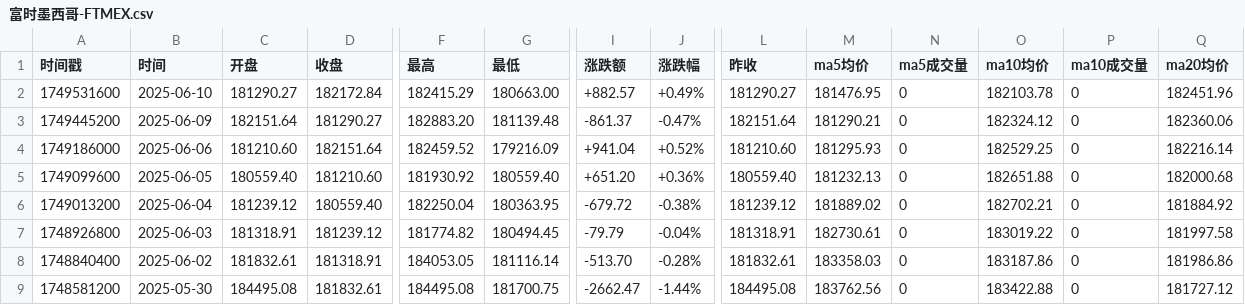
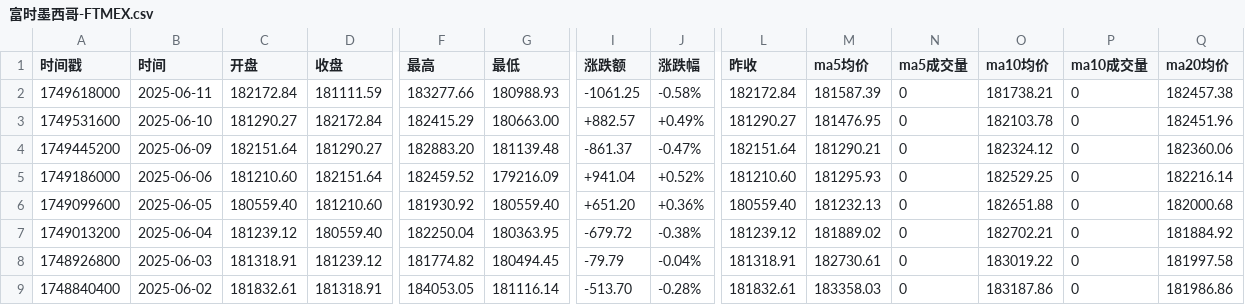
Before and after one commit to cmdSTARMO/market_repo, a CSV file: market_data/富时墨西哥-FTMEX.csv, drawn as a sheet; only a part is shown, gaps mark what is left out; the shorter side is filled out with more unchanged rows; rows hold the shown columns only; the diff names each change by its address in the sheet, - before the commit and + after, or states it on an @@ line.

```diff
--- a/market_data/富时墨西哥-FTMEX.csv
+++ b/market_data/富时墨西哥-FTMEX.csv
+row 2: 1749618000 | 2025-06-11 | 182172.84 | 181111.59 | 183277.66 | 180988.93 | -1061.25 | -0.58% | 182172.84 | 181587.39 | 0 | 181738.21 | 0 | 182457.38
```
Also changed, not shown: market_data/日经225-N225.csv, market_data/红筹指数-HSCCI.csv, 29 other files.
